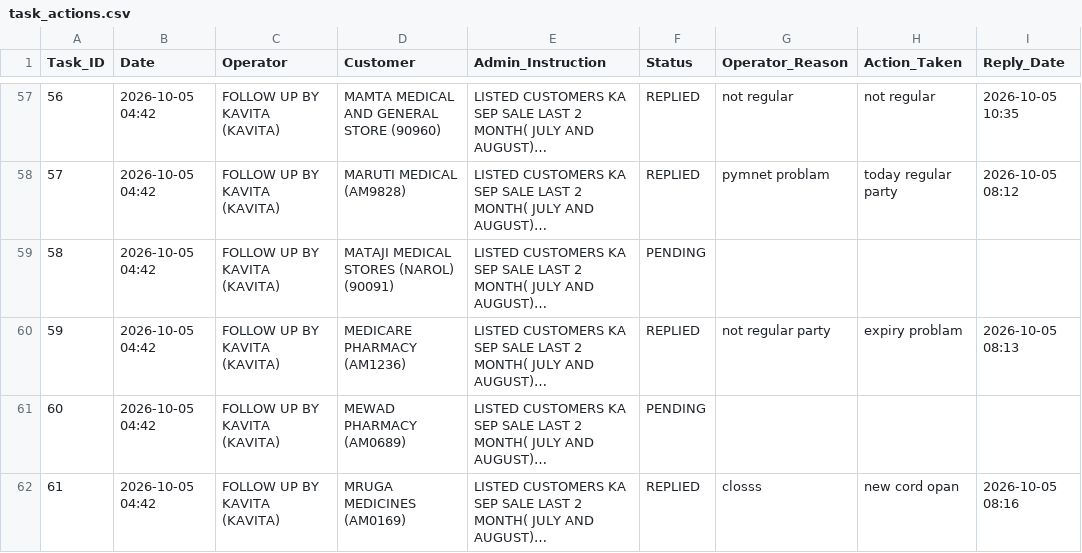
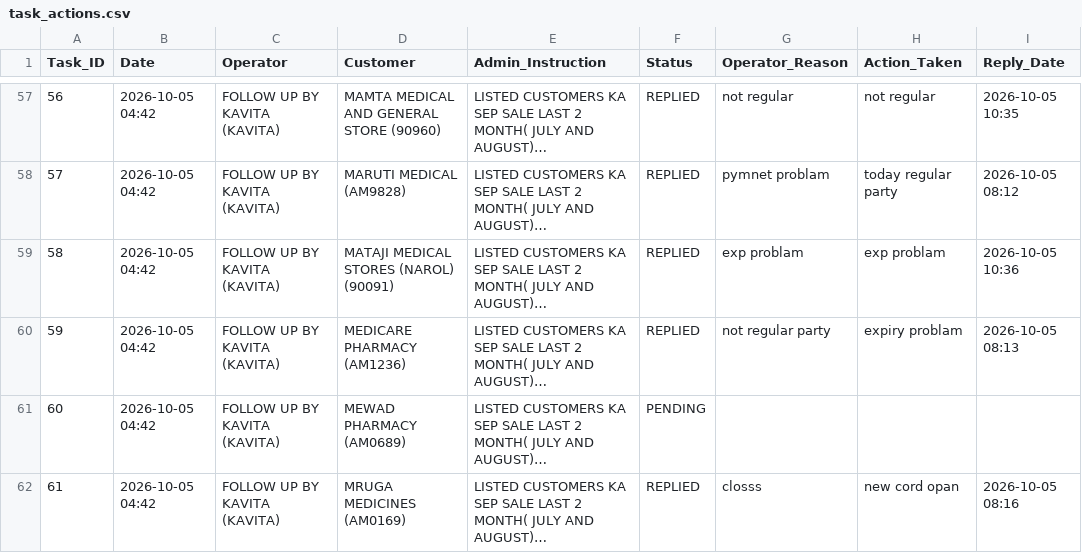
Before and after one commit to ravi26misra-a11y/sales-ai-app, a CSV file: task_actions.csv, drawn as a sheet; only a part is shown, gaps mark what is left out; long unchanged cells end in …; the diff names each change by its address in the sheet, - before the commit and + after, or states it on an @@ line.

Commit message:
Update task actions permanent sync

```diff
--- a/task_actions.csv
+++ b/task_actions.csv
-F59 (Status): PENDING
+F59 (Status): REPLIED
-G59 (Operator_Reason): (empty)
+G59 (Operator_Reason): exp problam
-H59 (Action_Taken): (empty)
+H59 (Action_Taken): exp problam
-I59 (Reply_Date): (empty)
+I59 (Reply_Date): 2026-10-05 10:36
```
